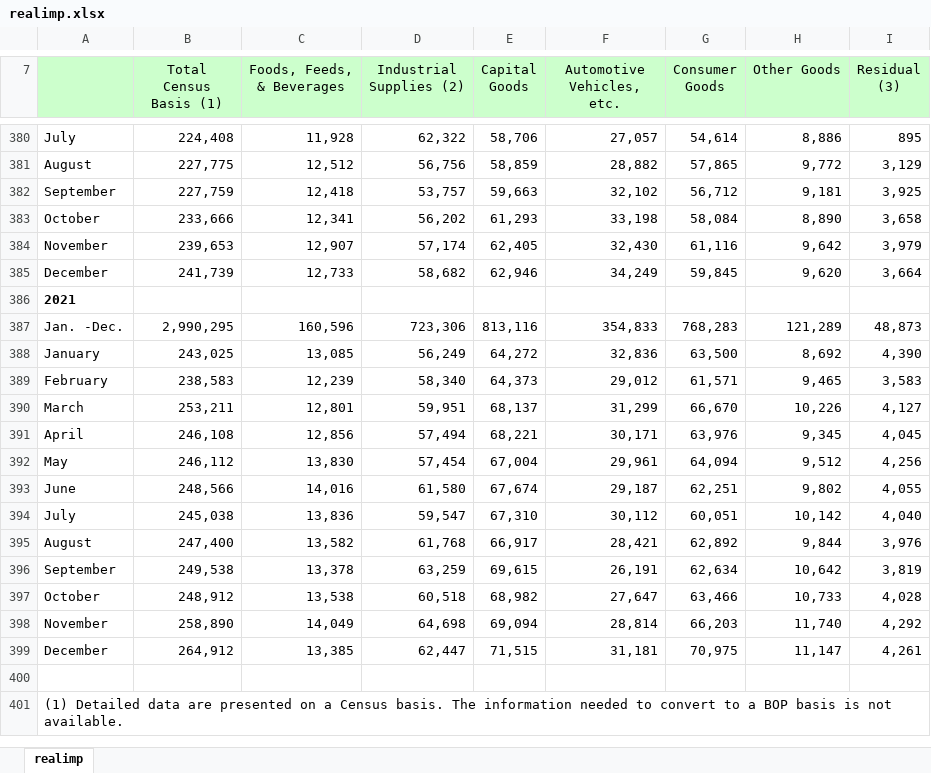
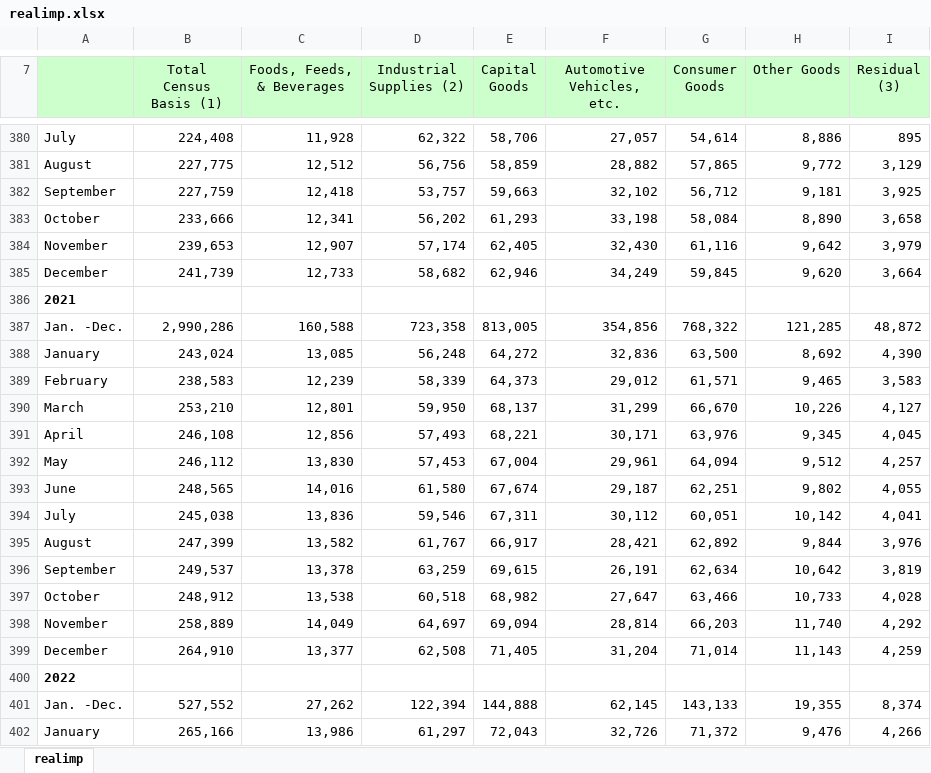
Before and after one commit to meschef/Econ-Trends, an Excel workbook: Data/realimp.xlsx, sheet realimp, drawn as a sheet; only a part is shown, gaps mark what is left out; the shorter side is filled out with more unchanged rows; values as stored, in another font and other column widths than the file's, no borders; removed rows and columns are numbered as before the commit, all else as after; the diff covers the shown part only; the diff names each change by its address in the sheet, - before the commit and + after, or states it on an @@ line.

```diff
--- a/Data/realimp.xlsx (sheet realimp)
+++ b/Data/realimp.xlsx (sheet realimp)
-row 387: Jan. -Dec. | 2,990,295 | 160,596 | 723,306 | 813,116 | 354,833 | 768,283 | 121,289 | 48,873
+row 387: Jan. -Dec. | 2,990,286 | 160,588 | 723,358 | 813,005 | 354,856 | 768,322 | 121,285 | 48,872
-B388 (Total Census Basis (1)): 243,025
+B388 (Total Census Basis (1)): 243,024
-D388 (Industrial Supplies (2)): 56,249
+D388 (Industrial Supplies (2)): 56,248
-D389 (Industrial Supplies (2)): 58,340
+D389 (Industrial Supplies (2)): 58,339
-B390 (Total Census Basis (1)): 253,211
+B390 (Total Census Basis (1)): 253,210
-D390 (Industrial Supplies (2)): 59,951
+D390 (Industrial Supplies (2)): 59,950
-D391 (Industrial Supplies (2)): 57,494
+D391 (Industrial Supplies (2)): 57,493
-D392 (Industrial Supplies (2)): 57,454
+D392 (Industrial Supplies (2)): 57,453
-I392 (Residual (3)): 4,256
+I392 (Residual (3)): 4,257
-B393 (Total Census Basis (1)): 248,566
+B393 (Total Census Basis (1)): 248,565
-D394 (Industrial Supplies (2)): 59,547
+D394 (Industrial Supplies (2)): 59,546
-E394 (Capital Goods): 67,310
+E394 (Capital Goods): 67,311
-I394 (Residual (3)): 4,040
+I394 (Residual (3)): 4,041
-B395 (Total Census Basis (1)): 247,400
+B395 (Total Census Basis (1)): 247,399
-D395 (Industrial Supplies (2)): 61,768
+D395 (Industrial Supplies (2)): 61,767
-B396 (Total Census Basis (1)): 249,538
+B396 (Total Census Basis (1)): 249,537
-B398 (Total Census Basis (1)): 258,890
+B398 (Total Census Basis (1)): 258,889
-D398 (Industrial Supplies (2)): 64,698
+D398 (Industrial Supplies (2)): 64,697
+row 399: December | 264,910 | 13,377 | 62,508 | 71,405 | 31,204 | 71,014 | 11,143 | 4,259
@@ column A renumbered between rows 400 and 410 @@
-A400 bold: off
+A400 bold: on
-B400 (Total Census Basis (1)): 264,912
+B400 (Total Census Basis (1)): (empty)
-C400 (Foods, Feeds, & Beverages): 13,385
+C400 (Foods, Feeds, & Beverages): (empty)
-D400 (Industrial Supplies (2)): 62,447
+D400 (Industrial Supplies (2)): (empty)
-E400 (Capital Goods): 71,515
+E400 (Capital Goods): (empty)
-F400 (Automotive Vehicles, etc.): 31,181
+F400 (Automotive Vehicles, etc.): (empty)
-G400 (Consumer Goods): 70,975
+G400 (Consumer Goods): (empty)
-H400 (Other Goods): 11,147
+H400 (Other Goods): (empty)
-I400 (Residual (3)): 4,261
+I400 (Residual (3)): (empty)
+row 401: Jan. -Dec. | 527,552 | 27,262 | 122,394 | 144,888 | 62,145 | 143,133 | 19,355 | 8,374
+row 402: January | 265,166 | 13,986 | 61,297 | 72,043 | 32,726 | 71,372 | 9,476 | 4,266
```
Also changed, not shown: 11 added rows elsewhere in this sheet, Data/Standard Report - Exports.xlsx, Data/Standard Report - Imports.xlsx, 2 other files.
